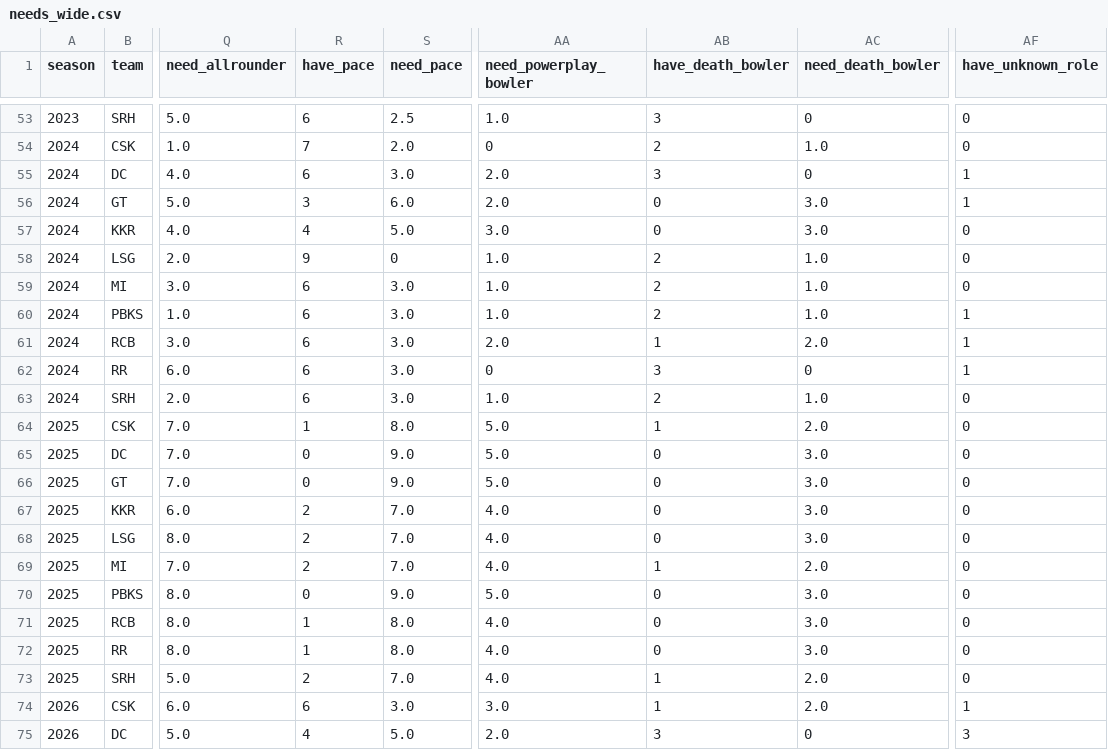
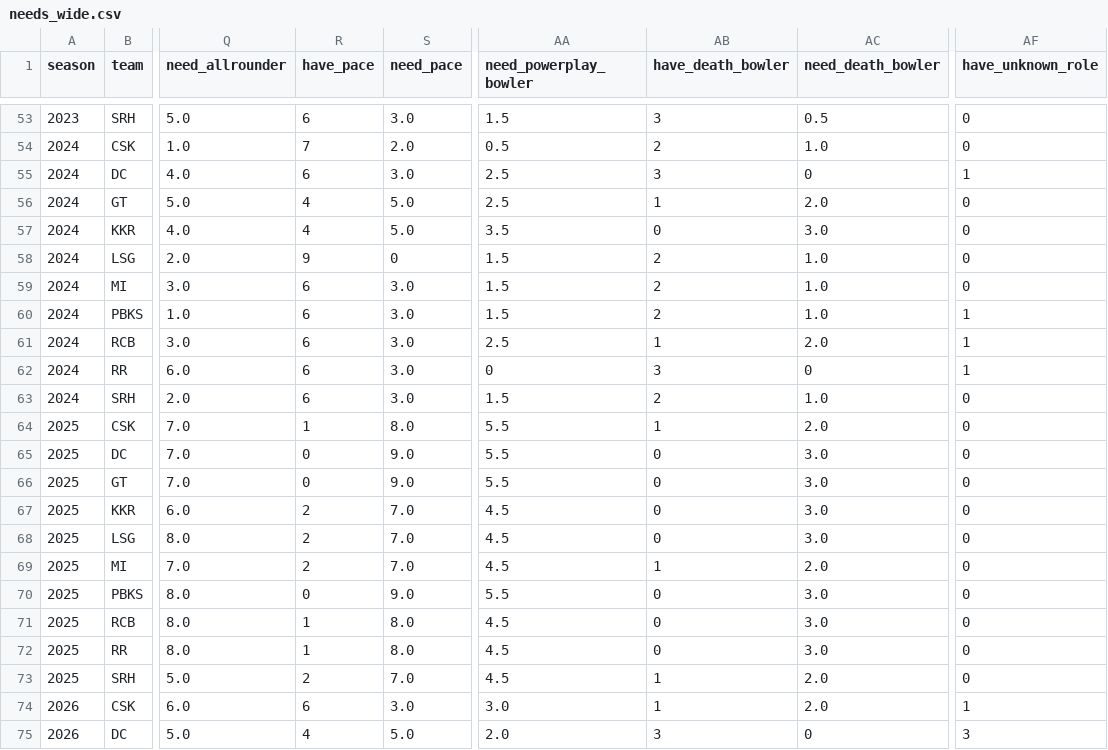
Before and after one commit to HarshThumar/ipl-auction-arena, a CSV file: data/processed/team_needs/needs_wide.csv, drawn as a sheet; only a part is shown, gaps mark what is left out; the diff covers the shown part only; the diff names each change by its address in the sheet, - before the commit and + after, or states it on an @@ line.

```diff
--- a/data/processed/team_needs/needs_wide.csv
+++ b/data/processed/team_needs/needs_wide.csv
-S53 (need_pace): 2.5
+S53 (need_pace): 3.0
-AA53 (need_powerplay_bowler): 1.0
+AA53 (need_powerplay_bowler): 1.5
-AC53 (need_death_bowler): 0
+AC53 (need_death_bowler): 0.5
-AA54 (need_powerplay_bowler): 0
+AA54 (need_powerplay_bowler): 0.5
-AA55:AA56 (need_powerplay_bowler): 2.0
+AA55:AA56 (need_powerplay_bowler): 2.5
-R56 (have_pace): 3
+R56 (have_pace): 4
-S56 (need_pace): 6.0
+S56 (need_pace): 5.0
-AB56 (have_death_bowler): 0
+AB56 (have_death_bowler): 1
-AC56 (need_death_bowler): 3.0
+AC56 (need_death_bowler): 2.0
-AF56 (have_unknown_role): 1
+AF56 (have_unknown_role): 0
-AA57 (need_powerplay_bowler): 3.0
+AA57 (need_powerplay_bowler): 3.5
-AA58:AA60 (need_powerplay_bowler): 1.0
+AA58:AA60 (need_powerplay_bowler): 1.5
-AA61 (need_powerplay_bowler): 2.0
+AA61 (need_powerplay_bowler): 2.5
-AA63 (need_powerplay_bowler): 1.0
+AA63 (need_powerplay_bowler): 1.5
-AA64:AA66 (need_powerplay_bowler): 5.0
+AA64:AA66 (need_powerplay_bowler): 5.5
-AA67:AA69 (need_powerplay_bowler): 4.0
+AA67:AA69 (need_powerplay_bowler): 4.5
-AA70 (need_powerplay_bowler): 5.0
+AA70 (need_powerplay_bowler): 5.5
-AA71:AA73 (need_powerplay_bowler): 4.0
+AA71:AA73 (need_powerplay_bowler): 4.5
```
Also changed, not shown: 66 edited cells elsewhere in this file, data/processed/master/all_auctions_master.csv, data/processed/roles/handcheck_sample.csv, 28 other files.
